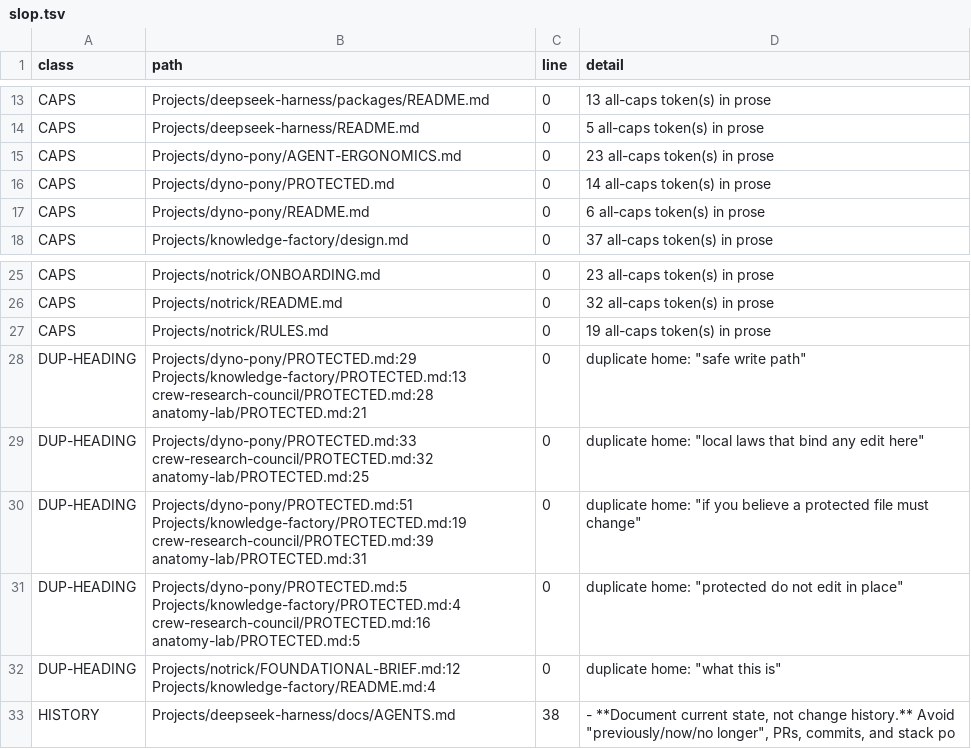
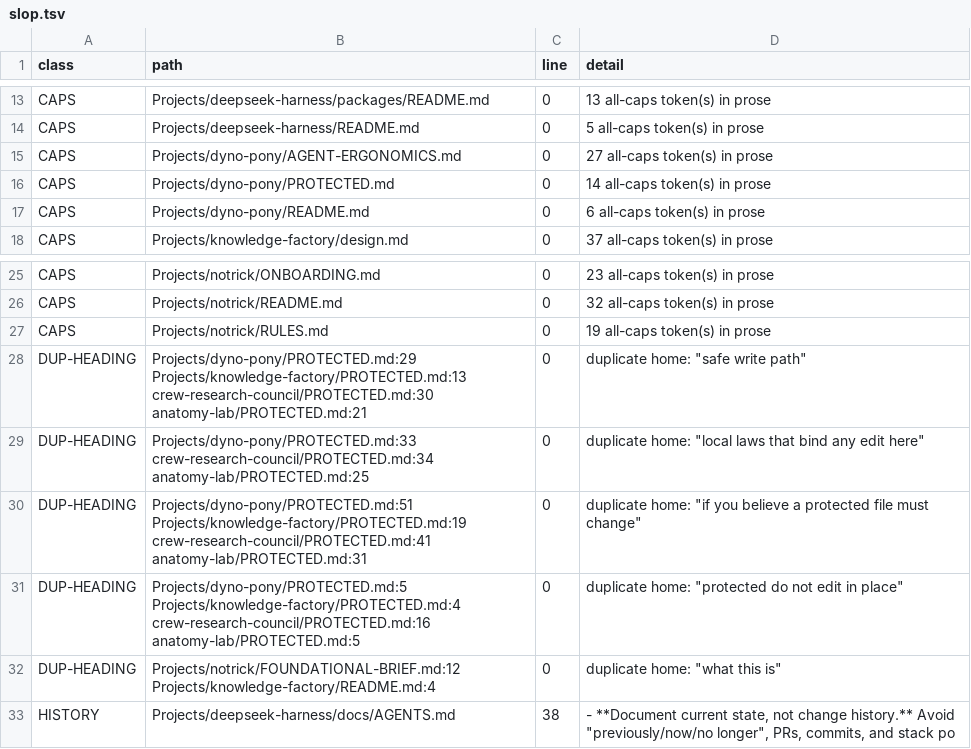
Before and after one commit to faresrafat3/context-ledger, a TSV file: context/slop.tsv, drawn as a sheet; only a part is shown, gaps mark what is left out.

```diff
--- a/context/slop.tsv
+++ b/context/slop.tsv
@@ -14,3 +14,3 @@ CAPS	Projects/deepseek-harness/packages/README.md	0	13 all-caps token(s) in pros
 CAPS	Projects/deepseek-harness/README.md	0	5 all-caps token(s) in prose
-CAPS	Projects/dyno-pony/AGENT-ERGONOMICS.md	0	23 all-caps token(s) in prose
+CAPS	Projects/dyno-pony/AGENT-ERGONOMICS.md	0	27 all-caps token(s) in prose
 CAPS	Projects/dyno-pony/PROTECTED.md	0	14 all-caps token(s) in prose
@@ -27,5 +27,5 @@ CAPS	Projects/notrick/README.md	0	32 all-caps token(s) in prose
 CAPS	Projects/notrick/RULES.md	0	19 all-caps token(s) in prose
-DUP-HEADING	Projects/dyno-pony/PROTECTED.md:29 Projects/knowledge-factory/PROTECTED.md:13 crew-research-council/PROTECTED.md:28 anatomy-lab/PROTECTED.md:21	0	duplicate home: "safe write path"
-DUP-HEADING	Projects/dyno-pony/PROTECTED.md:33 crew-research-council/PROTECTED.md:32 anatomy-lab/PROTECTED.md:25	0	duplicate home: "local laws that bind any edit here"
-DUP-HEADING	Projects/dyno-pony/PROTECTED.md:51 Projects/knowledge-factory/PROTECTED.md:19 crew-research-council/PROTECTED.md:39 anatomy-lab/PROTECTED.md:31	0	duplicate home: "if you believe a protected file must change"
+DUP-HEADING	Projects/dyno-pony/PROTECTED.md:29 Projects/knowledge-factory/PROTECTED.md:13 crew-research-council/PROTECTED.md:30 anatomy-lab/PROTECTED.md:21	0	duplicate home: "safe write path"
+DUP-HEADING	Projects/dyno-pony/PROTECTED.md:33 crew-research-council/PROTECTED.md:34 anatomy-lab/PROTECTED.md:25	0	duplicate home: "local laws that bind any edit here"
+DUP-HEADING	Projects/dyno-pony/PROTECTED.md:51 Projects/knowledge-factory/PROTECTED.md:19 crew-research-council/PROTECTED.md:41 anatomy-lab/PROTECTED.md:31	0	duplicate home: "if you believe a protected file must change"
 DUP-HEADING	Projects/dyno-pony/PROTECTED.md:5 Projects/knowledge-factory/PROTECTED.md:4 crew-research-council/PROTECTED.md:16 anatomy-lab/PROTECTED.md:5	0	duplicate home: "protected do not edit in place"
```
Also changed, not shown: context/registry.tsv, 2 other files.
